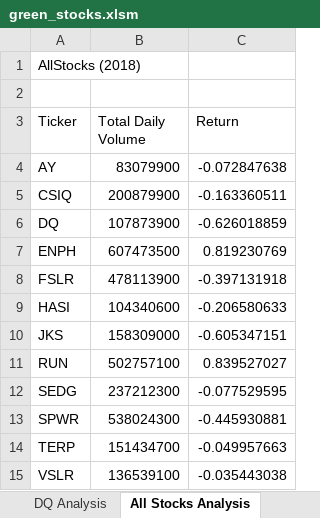
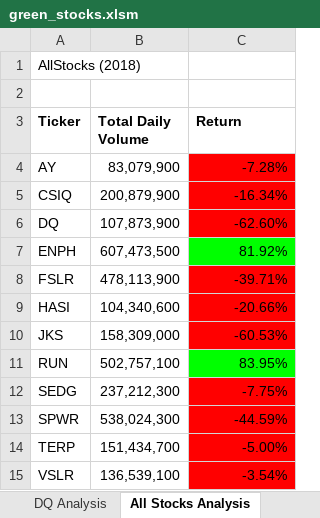
Before and after one commit to Scottiepip/stocks-analysis, an Excel workbook: green_stocks.xlsm, sheet All Stocks Analysis, drawn as a sheet; values as stored, in another font and other column widths than the file's, no borders; the diff names each change by its address in the sheet, - before the commit and + after, or states it on an @@ line.

Commit message:
Add files via upload

```diff
--- a/green_stocks.xlsm (sheet All Stocks Analysis)
+++ b/green_stocks.xlsm (sheet All Stocks Analysis)
-A3:C3 bold: off
+A3:C3 bold: on
-B4 (Total Daily Volume): 83079900
+B4 (Total Daily Volume): 83,079,900
-C4 (Return): -0.072847638
+C4 (Return): -7.28%
-C4:C6 fill: none
+C4:C6 fill: #FF0000
-B5 (Total Daily Volume): 200879900
+B5 (Total Daily Volume): 200,879,900
-C5 (Return): -0.163360511
+C5 (Return): -16.34%
-B6 (Total Daily Volume): 107873900
+B6 (Total Daily Volume): 107,873,900
-C6 (Return): -0.626018859
+C6 (Return): -62.60%
-B7 (Total Daily Volume): 607473500
+B7 (Total Daily Volume): 607,473,500
-C7 (Return): 0.819230769
+C7 (Return): 81.92%
-C7 fill: none
+C7 fill: #00FF00
-B8 (Total Daily Volume): 478113900
+B8 (Total Daily Volume): 478,113,900
-C8 (Return): -0.397131918
+C8 (Return): -39.71%
-C8:C10 fill: none
+C8:C10 fill: #FF0000
-B9 (Total Daily Volume): 104340600
+B9 (Total Daily Volume): 104,340,600
-C9 (Return): -0.206580633
+C9 (Return): -20.66%
-B10 (Total Daily Volume): 158309000
+B10 (Total Daily Volume): 158,309,000
-C10 (Return): -0.605347151
+C10 (Return): -60.53%
-B11 (Total Daily Volume): 502757100
+B11 (Total Daily Volume): 502,757,100
-C11 (Return): 0.839527027
+C11 (Return): 83.95%
-C11 fill: none
+C11 fill: #00FF00
-B12 (Total Daily Volume): 237212300
+B12 (Total Daily Volume): 237,212,300
-C12 (Return): -0.077529595
+C12 (Return): -7.75%
-C12:C15 fill: none
+C12:C15 fill: #FF0000
-B13 (Total Daily Volume): 538024300
+B13 (Total Daily Volume): 538,024,300
-C13 (Return): -0.445930881
+C13 (Return): -44.59%
-B14 (Total Daily Volume): 151434700
+B14 (Total Daily Volume): 151,434,700
-C14 (Return): -0.049957663
+C14 (Return): -5.00%
-B15 (Total Daily Volume): 136539100
+B15 (Total Daily Volume): 136,539,100
-C15 (Return): -0.035443038
+C15 (Return): -3.54%
```
